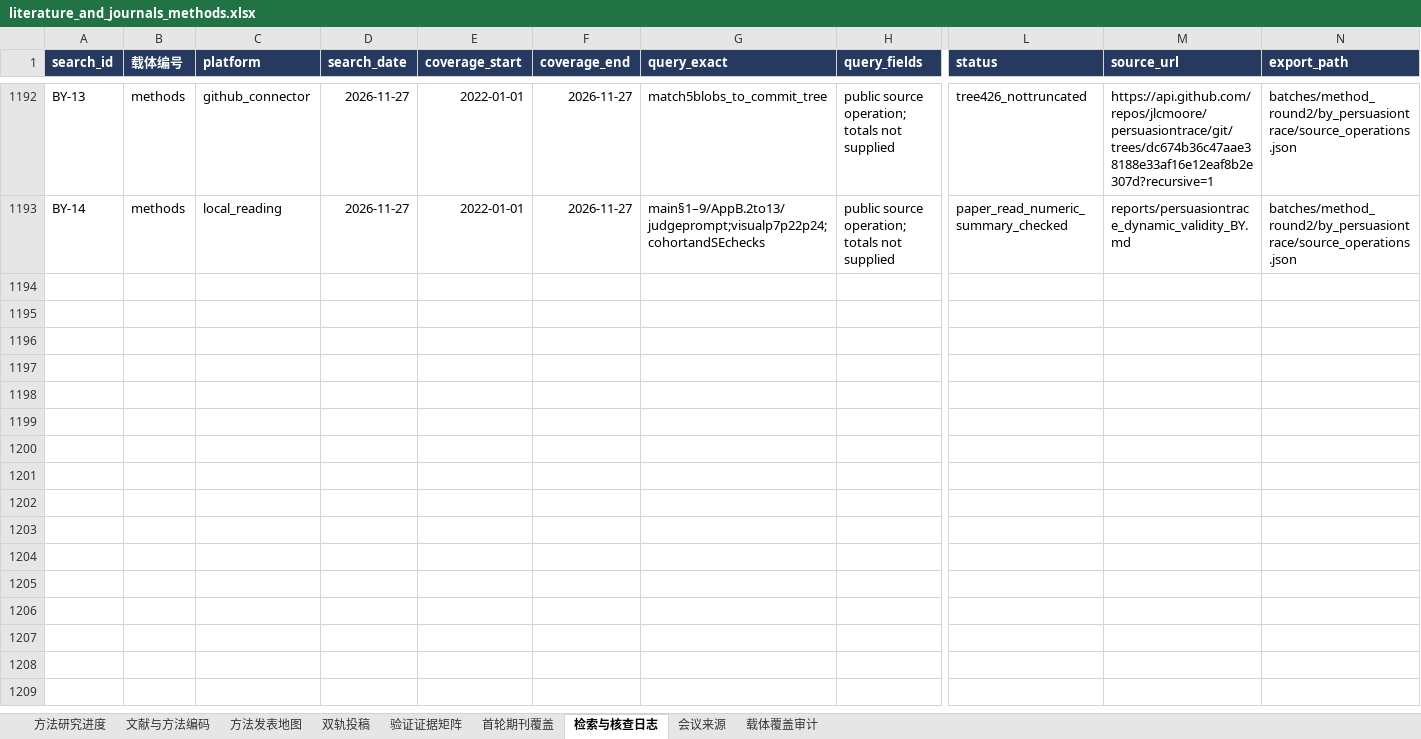
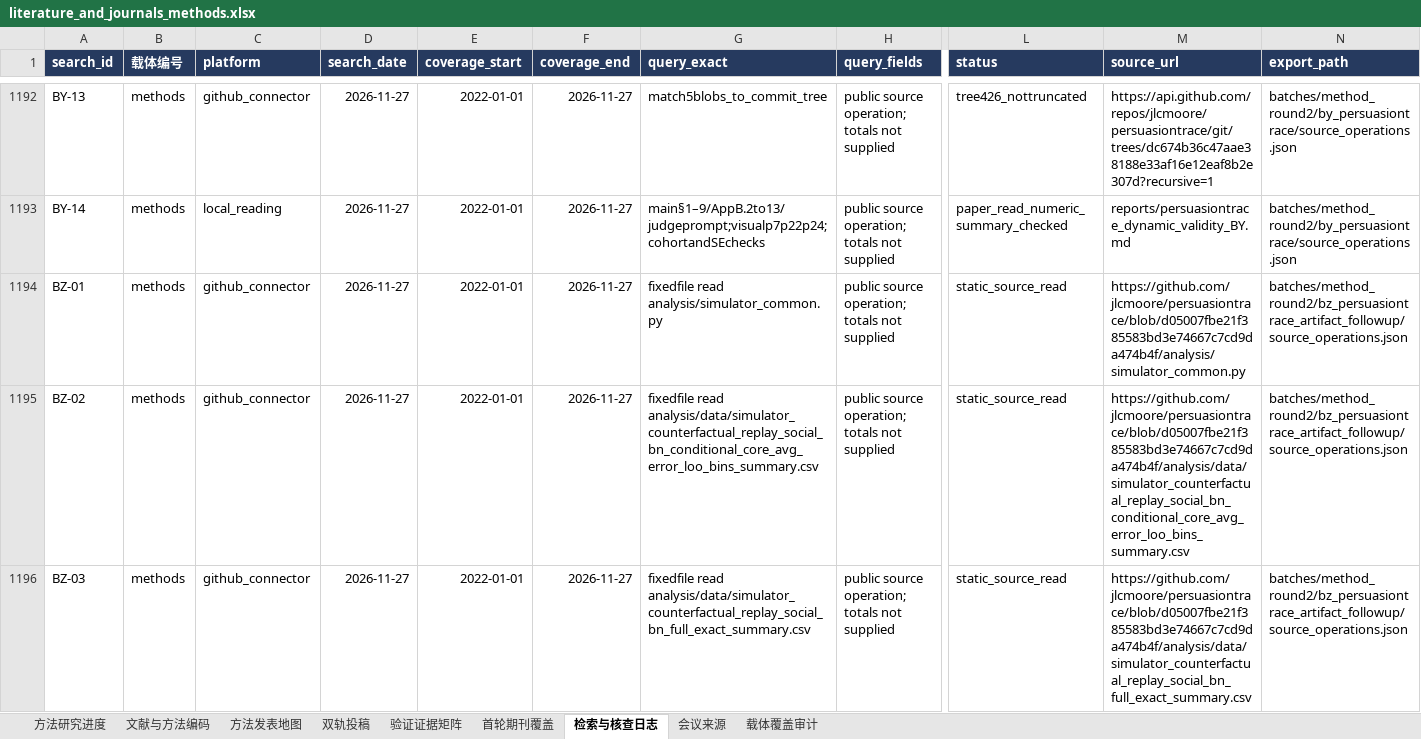
Before and after one commit to BNU-CCR/Agent-EX, an Excel workbook: literature-review/exports/literature_and_journals_methods.xlsx, sheet 检索与核查日志, drawn as a sheet; only a part is shown, gaps mark what is left out; values as stored, in another font and other column widths than the file's, no borders; rows hold the shown columns only; the diff covers the shown part only; the diff names each change by its address in the sheet, - before the commit and + after, or states it on an @@ line.

Commit message:
docs(literature): reconcile PersuasionTrace replay summaries and cache provenance

```diff
--- a/literature-review/exports/literature_and_journals_methods.xlsx (sheet 检索与核查日志)
+++ b/literature-review/exports/literature_and_journals_methods.xlsx (sheet 检索与核查日志)
+row 1194: BZ-01 | methods | github_connector | 2026-11-27 | 2022-01-01 | 2026-11-27 | fixedfile read analysis/simulator_common.py | public source operation; totals not supplied | static_source_read | https://github.com/jlcmoore/persuasiontrace/blob/d05007fbe21f385583bd3e74667c7cd9da474b4f/analysis/simulator_common.py | batches/method_round2/bz_persuasiontrace_artifact_followup/source_operations.json
+row 1195: BZ-02 | methods | github_connector | 2026-11-27 | 2022-01-01 | 2026-11-27 | fixedfile read analysis/data/simulator_counterfactual_replay_social_bn_conditional_core_avg_error_loo_bins_summary.csv | public source operation; totals not supplied | static_source_read | https://github.com/jlcmoore/persuasiontrace/blob/d05007fbe21f385583bd3e74667c7cd9da474b4f/analysis/data/simulator_counterfactual_replay_social_bn_conditional_core_avg_error_loo_bins_summary.csv | batches/method_round2/bz_persuasiontrace_artifact_followup/source_operations.json
+row 1196: BZ-03 | methods | github_connector | 2026-11-27 | 2022-01-01 | 2026-11-27 | fixedfile read analysis/data/simulator_counterfactual_replay_social_bn_full_exact_summary.csv | public source operation; totals not supplied | static_source_read | https://github.com/jlcmoore/persuasiontrace/blob/d05007fbe21f385583bd3e74667c7cd9da474b4f/analysis/data/simulator_counterfactual_replay_social_bn_full_exact_summary.csv | batches/method_round2/bz_persuasiontrace_artifact_followup/source_operations.json
```
Also changed, not shown: 3 added rows elsewhere in this sheet, sheet 验证证据矩阵, sheet 文献与方法编码, 17 other files.
